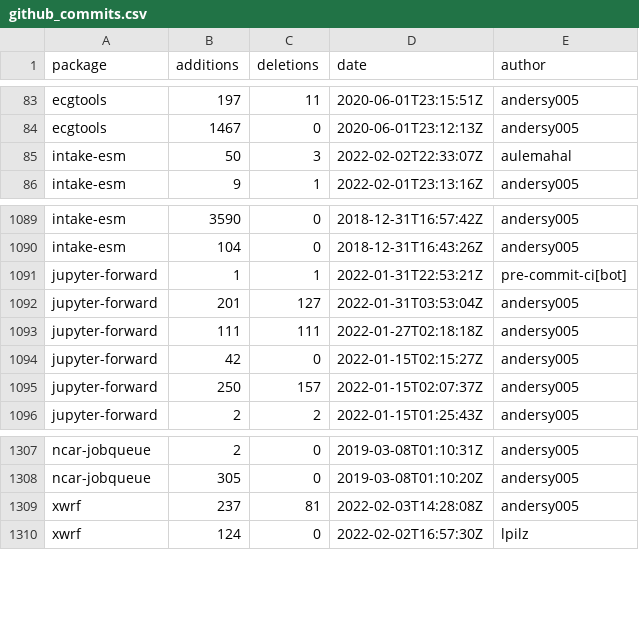
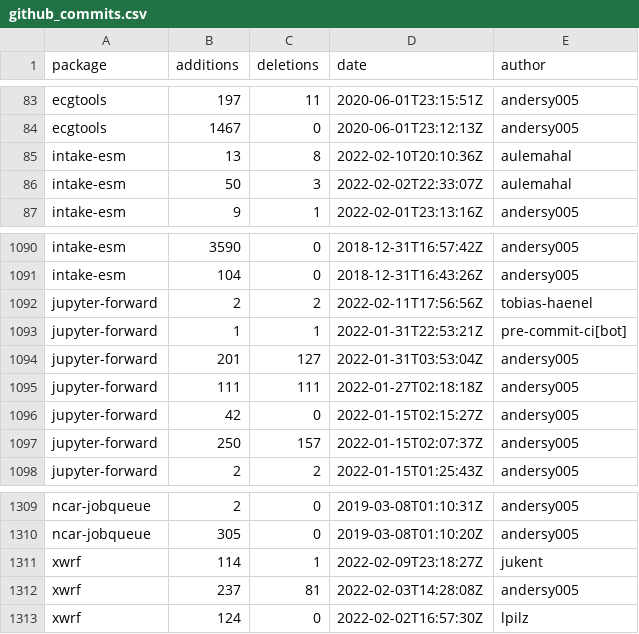
Before and after one commit to ncar-xdev/ncar-xdev.github.io, a CSV file: data/github_commits.csv, drawn as a sheet; only a part is shown, gaps mark what is left out.

```diff
--- a/data/github_commits.csv
+++ b/data/github_commits.csv
@@ -84,2 +84,3 @@ ecgtools,197,11,2020-06-01T23:15:51Z,andersy005
 ecgtools,1467,0,2020-06-01T23:12:13Z,andersy005
+intake-esm,13,8,2022-02-10T20:10:36Z,aulemahal
 intake-esm,50,3,2022-02-02T22:33:07Z,aulemahal
@@ -1090,2 +1091,3 @@ intake-esm,3590,0,2018-12-31T16:57:42Z,andersy005
 intake-esm,104,0,2018-12-31T16:43:26Z,andersy005
+jupyter-forward,2,2,2022-02-11T17:56:56Z,tobias-haenel
 jupyter-forward,1,1,2022-01-31T22:53:21Z,pre-commit-ci[bot]
@@ -1308,2 +1310,3 @@ ncar-jobqueue,2,0,2019-03-08T01:10:31Z,andersy005
 ncar-jobqueue,305,0,2019-03-08T01:10:20Z,andersy005
+xwrf,114,1,2022-02-09T23:18:27Z,jukent
 xwrf,237,81,2022-02-03T14:28:08Z,andersy005
```
Also changed, not shown: data/github_issues.csv, data/github_repos.csv, 30 other files.
